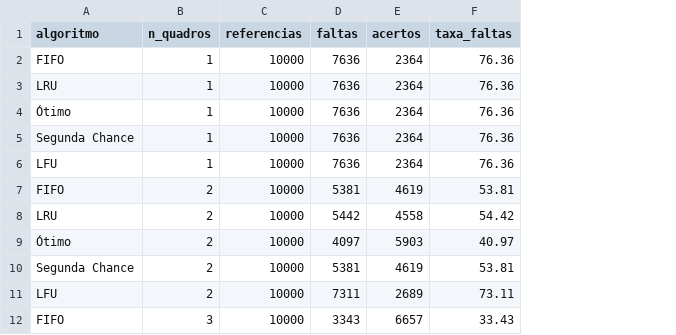
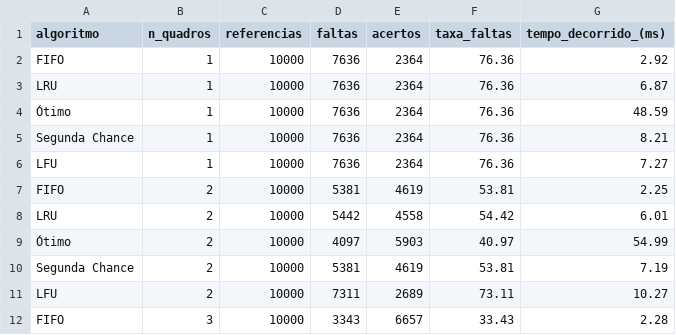
Before and after one commit to PedroWatermann/SimuladorDePaginacao, a CSV file: paging-simulator/resultados/longa.csv, drawn as a sheet; only a part is shown; the diff names each change by its address in the sheet, - before the commit and + after, or states it on an @@ line.

Commit message:
Implementações de tempo e melhoria nas flags dos comandos no terminal

```diff
--- a/paging-simulator/resultados/longa.csv
+++ b/paging-simulator/resultados/longa.csv
+column G (tempo_decorrido_(ms)), rows 2-12: 2.92 | 6.87 | 48.59 | 8.21 | 7.27 | 2.25 | 6.01 | 54.99 | 7.19 | 10.27 | 2.28
```
Also changed, not shown: paging-simulator/resultados/aleatoria.csv, paging-simulator/resultados/belady.csv, 20 other files.
